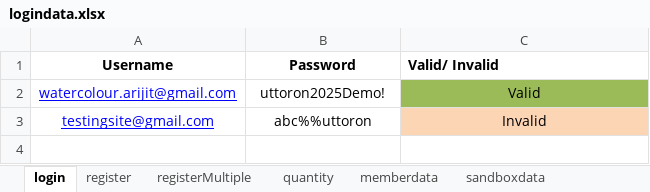
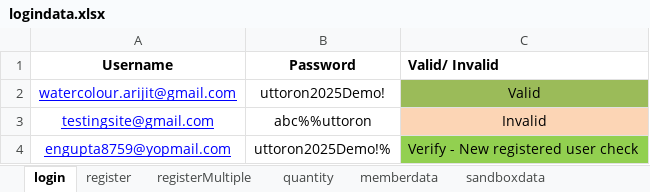
Before and after one commit to automationArijit/UttoronTestAutomation, an Excel workbook: DDT_Use/logindata.xlsx, sheet login, drawn as a sheet; values as stored, in another font and other column widths than the file's, no borders; the diff names each change by its address in the sheet, - before the commit and + after, or states it on an @@ line.

```diff
--- a/DDT_Use/logindata.xlsx (sheet login)
+++ b/DDT_Use/logindata.xlsx (sheet login)
+row 4: engupta8759@yopmail.com | uttoron2025Demo!% | Verify - New registered user check
```
Also changed, not shown: sheet register, 37 other files.
